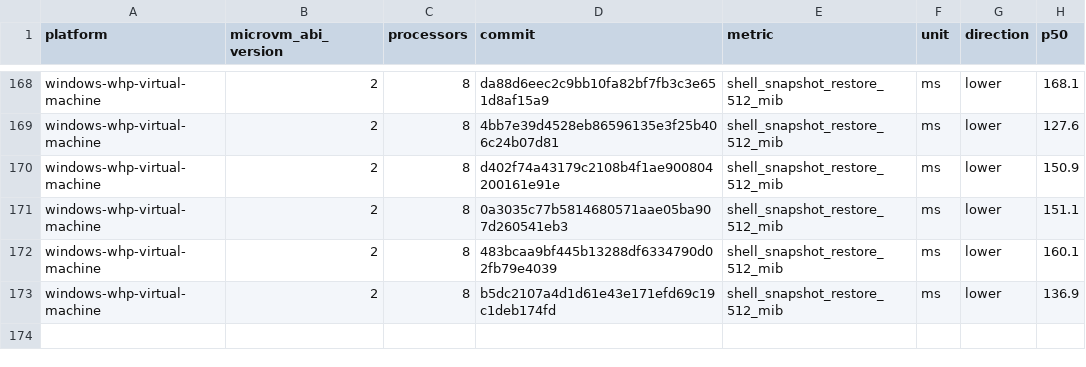
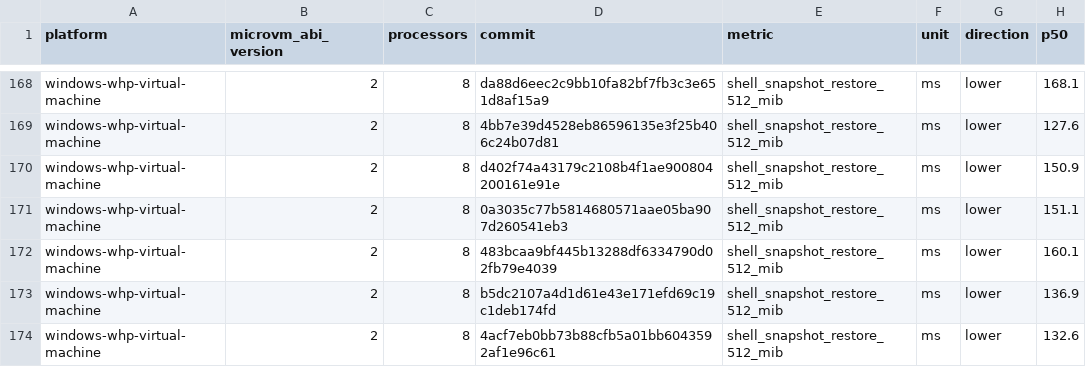
Before and after one commit to 56steve/nvx, a CSV file: data/windows-whp-virtual-machine-microvm-v2-8vcpu.csv, drawn as a sheet; only a part is shown, gaps mark what is left out; the diff names each change by its address in the sheet, - before the commit and + after, or states it on an @@ line.

```diff
--- a/data/windows-whp-virtual-machine-microvm-v2-8vcpu.csv
+++ b/data/windows-whp-virtual-machine-microvm-v2-8vcpu.csv
+row 174: windows-whp-virtual-machine | 2 | 8 | 4acf7eb0bb73b88cfb5a01bb6043592af1e96c61 | shell_snapshot_restore_512_mib | ms | lower | 132.6
```
Also changed, not shown: data/linux-kvm-virtual-machine-microvm-v2-1vcpu.csv, data/linux-mshv-virtual-machine-microvm-v2-1vcpu.csv, 9 other files.
